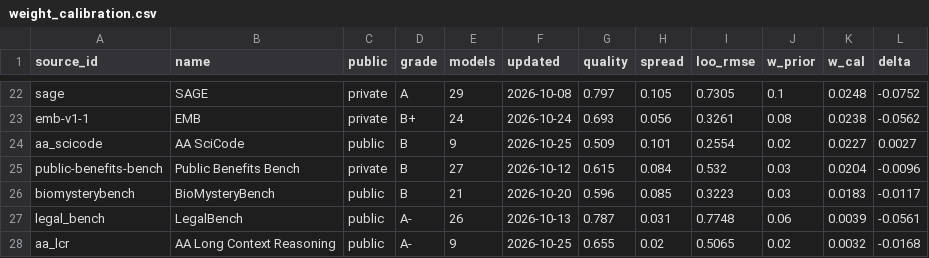
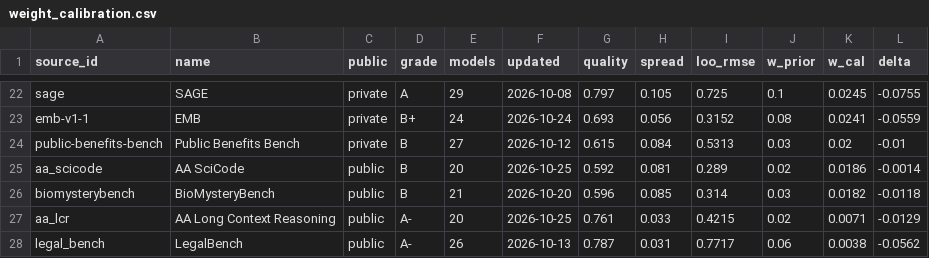
Before and after one commit to ZER0-auto/llm-benchmark-plane, a CSV file: out/weight_calibration.csv, drawn as a sheet; only a part is shown, gaps mark what is left out; removed rows and columns are numbered as before the commit, all else as after; the diff covers the shown part only; the diff names each change by its address in the sheet, - before the commit and + after, or states it on an @@ line.

```diff
--- a/out/weight_calibration.csv
+++ b/out/weight_calibration.csv
-I22 (loo_rmse): 0.7305
+I22 (loo_rmse): 0.725
-K22 (w_cal): 0.0248
+K22 (w_cal): 0.0245
-L22 (delta): -0.0752
+L22 (delta): -0.0755
-I23 (loo_rmse): 0.3261
+I23 (loo_rmse): 0.3152
-K23 (w_cal): 0.0238
+K23 (w_cal): 0.0241
-L23 (delta): -0.0562
+L23 (delta): -0.0559
-row 24: aa_scicode | AA SciCode | public | B | 9 | 2026-10-25 | 0.509 | 0.101 | 0.2554 | 0.02 | 0.0227 | 0.0027
-I24 (loo_rmse): 0.532
+I24 (loo_rmse): 0.5313
-K24 (w_cal): 0.0204
+K24 (w_cal): 0.02
-L24 (delta): -0.0096
+L24 (delta): -0.01
+row 25: aa_scicode | AA SciCode | public | B | 20 | 2026-10-25 | 0.592 | 0.081 | 0.289 | 0.02 | 0.0186 | -0.0014
-I26 (loo_rmse): 0.3223
+I26 (loo_rmse): 0.314
-K26 (w_cal): 0.0183
+K26 (w_cal): 0.0182
-L26 (delta): -0.0117
+L26 (delta): -0.0118
+row 27: aa_lcr | AA Long Context Reasoning | public | A- | 20 | 2026-10-25 | 0.761 | 0.033 | 0.4215 | 0.02 | 0.0071 | -0.0129
-I28 (loo_rmse): 0.7748
+I28 (loo_rmse): 0.7717
-K28 (w_cal): 0.0039
+K28 (w_cal): 0.0038
-L28 (delta): -0.0561
+L28 (delta): -0.0562
-row 28: aa_lcr | AA Long Context Reasoning | public | A- | 9 | 2026-10-25 | 0.655 | 0.02 | 0.5065 | 0.02 | 0.0032 | -0.0168
```
Also changed, not shown: 3 added rows, 3 removed rows and 57 edited cells elsewhere in this file, out/bl_crosscheck.csv, out/bl_crosscheck_sources.csv, 9 other files.
